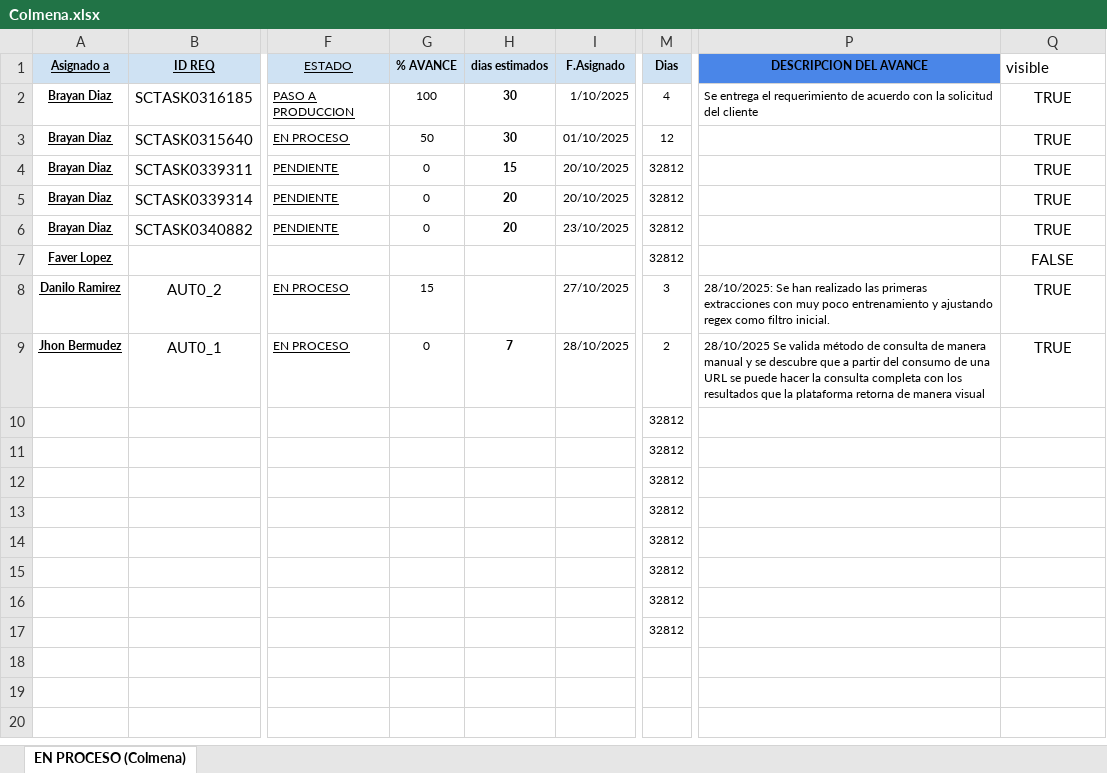
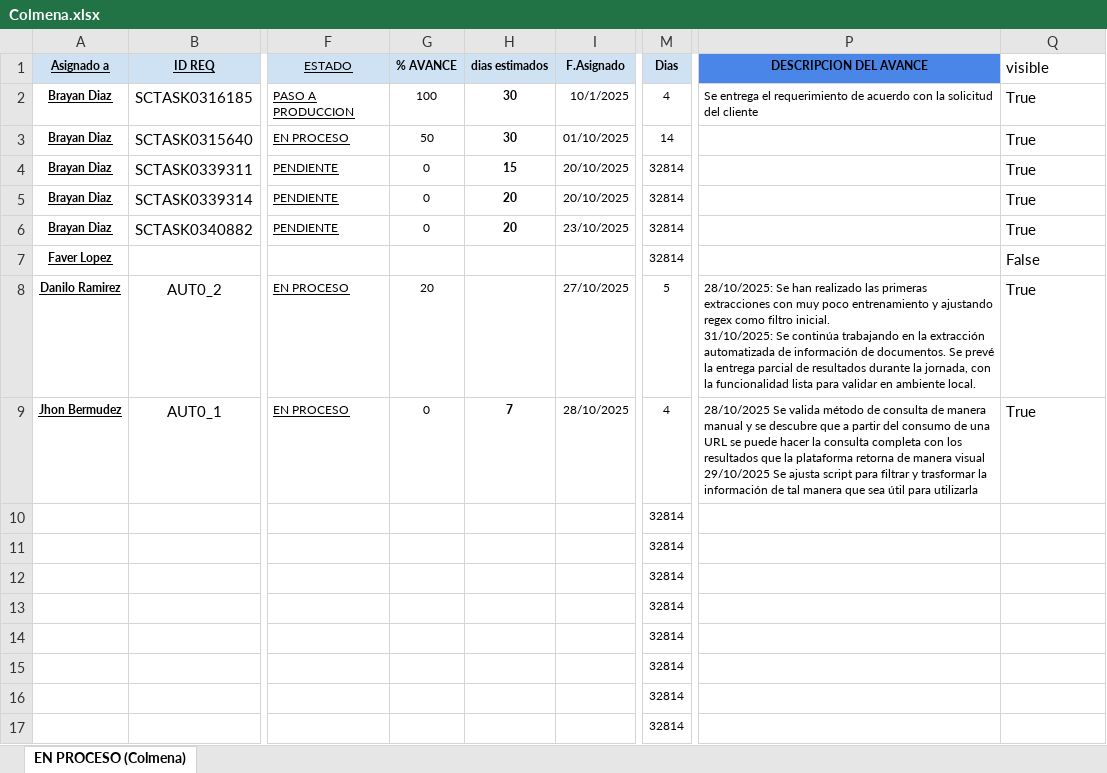
Before and after one commit to Imaginepruebas/requerimientos-diarios, an Excel workbook: Colmena.xlsx, sheet EN PROCESO (Colmena), drawn as a sheet; only a part is shown, gaps mark what is left out; values as stored, in another font and other column widths than the file's, no borders; charts and pictures and conditional formats and table styles not drawn; ↵ is a line break in a cell; the diff names each change by its address in the sheet, - before the commit and + after, or states it on an @@ line.

Commit message:
Actualización de archivos JSON y scripts 31  de octubre

```diff
--- a/Colmena.xlsx (sheet EN PROCESO (Colmena))
+++ b/Colmena.xlsx (sheet EN PROCESO (Colmena))
-I2 (F.Asignado): 1/10/2025
+I2 (F.Asignado): 10/1/2025
-Q2:Q6 (visible): TRUE
+Q2:Q6 (visible): True
-Q2:Q9 alignment: center
+Q2:Q9 alignment: left
-M3 (Dias): 12
+M3 (Dias): 14
-M4:M7 (Dias): 32812
+M4:M7 (Dias): 32814
-Q7 (visible): FALSE
+Q7 (visible): False
-G8 (% AVANCE): 15
+G8 (% AVANCE): 20
-M8 (Dias): 3
+M8 (Dias): 5
-P8 (DESCRIPCION DEL AVANCE): …filtro inicial.
+P8 (DESCRIPCION DEL AVANCE): …filtro inicial. ↵ 31/10/2025: Se continúa trabajando en la extracción automatizada de información de documentos. Se prevé la entrega parcial de resultados durante la jornada, con la funcionalidad lista para validar en ambiente local.
-Q8:Q9 (visible): TRUE
+Q8:Q9 (visible): True
-M9 (Dias): 2
+M9 (Dias): 4
-P9 (DESCRIPCION DEL AVANCE): …manera visual
+P9 (DESCRIPCION DEL AVANCE): …manera visual ↵ 29/10/2025 Se ajusta script para filtrar y trasformar la información de tal manera que sea útil para utilizarla
-M10:M17 (Dias): 32812
+M10:M17 (Dias): 32814
```
Also changed, not shown: charts or pictures, Alfa.xlsx, Bolivar.xlsx, 10 other files.
